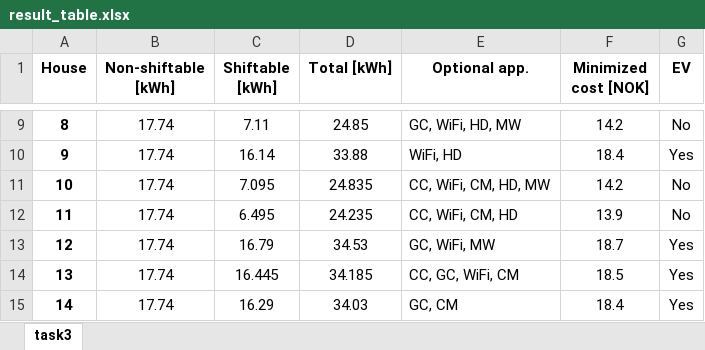
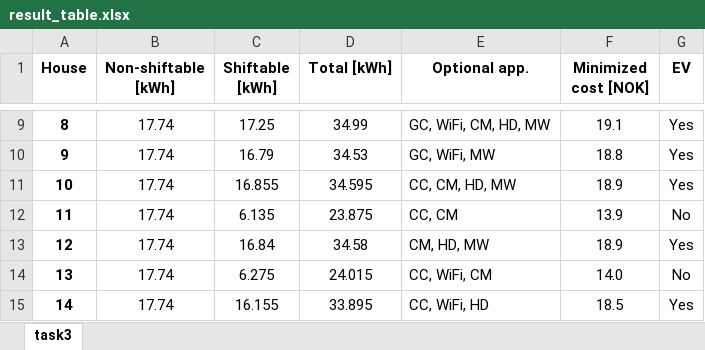
Before and after one commit to kristinaothelia/IN5410, an Excel workbook: Assignment_1/result_table.xlsx, sheet task3, drawn as a sheet; only a part is shown, gaps mark what is left out; values as stored, in another font and other column widths than the file's, no borders; conditional formats not drawn; the diff covers the shown part only; the diff names each change by its address in the sheet, - before the commit and + after, or states it on an @@ line.

```diff
--- a/Assignment_1/result_table.xlsx (sheet task3)
+++ b/Assignment_1/result_table.xlsx (sheet task3)
-C9 (Shiftable [kWh]): 7.11
+C9 (Shiftable [kWh]): 17.25
-D9 (Total [kWh]): 24.85
+D9 (Total [kWh]): 34.99
-E9 (Optional app.): GC, WiFi, HD, MW
+E9 (Optional app.): GC, WiFi, CM, HD, MW
-F9 (Minimized cost [NOK]): 14.2
+F9 (Minimized cost [NOK]): 19.1
-G9 (EV): No
+G9 (EV): Yes
-C10 (Shiftable [kWh]): 16.14
+C10 (Shiftable [kWh]): 16.79
-D10 (Total [kWh]): 33.88
+D10 (Total [kWh]): 34.53
-E10 (Optional app.): WiFi, HD
+E10 (Optional app.): GC, WiFi, MW
-F10 (Minimized cost [NOK]): 18.4
+F10 (Minimized cost [NOK]): 18.8
-C11 (Shiftable [kWh]): 7.095
+C11 (Shiftable [kWh]): 16.855
-D11 (Total [kWh]): 24.835
+D11 (Total [kWh]): 34.595
-E11 (Optional app.): CC, WiFi, CM, HD, MW
+E11 (Optional app.): CC, CM, HD, MW
-F11 (Minimized cost [NOK]): 14.2
+F11 (Minimized cost [NOK]): 18.9
-G11 (EV): No
+G11 (EV): Yes
-C12 (Shiftable [kWh]): 6.495
+C12 (Shiftable [kWh]): 6.135
-D12 (Total [kWh]): 24.235
+D12 (Total [kWh]): 23.875
-E12 (Optional app.): CC, WiFi, CM, HD
+E12 (Optional app.): CC, CM
-C13 (Shiftable [kWh]): 16.79
+C13 (Shiftable [kWh]): 16.84
-D13 (Total [kWh]): 34.53
+D13 (Total [kWh]): 34.58
-E13 (Optional app.): GC, WiFi, MW
+E13 (Optional app.): CM, HD, MW
-F13 (Minimized cost [NOK]): 18.7
+F13 (Minimized cost [NOK]): 18.9
-C14 (Shiftable [kWh]): 16.445
+C14 (Shiftable [kWh]): 6.275
-D14 (Total [kWh]): 34.185
+D14 (Total [kWh]): 24.015
-E14 (Optional app.): CC, GC, WiFi, CM
+E14 (Optional app.): CC, WiFi, CM
-F14 (Minimized cost [NOK]): 18.5
+F14 (Minimized cost [NOK]): 14.0
-G14 (EV): Yes
+G14 (EV): No
-C15 (Shiftable [kWh]): 16.29
+C15 (Shiftable [kWh]): 16.155
-D15 (Total [kWh]): 34.03
+D15 (Total [kWh]): 33.895
-E15 (Optional app.): GC, CM
+E15 (Optional app.): CC, WiFi, HD
-F15 (Minimized cost [NOK]): 18.4
+F15 (Minimized cost [NOK]): 18.5
```
Also changed, not shown: 105 edited cells elsewhere in this sheet, Assignment_1/energy_use.xlsx, 15 other files.
